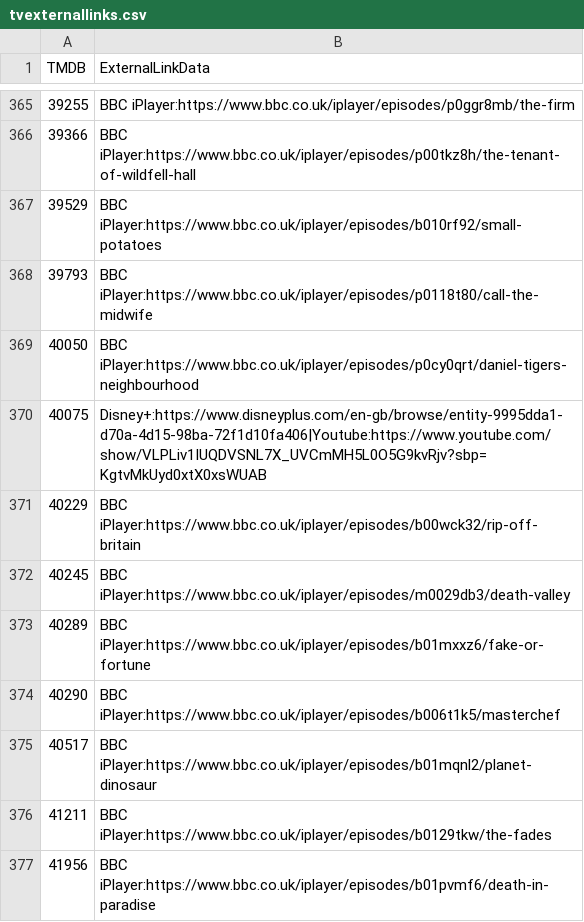
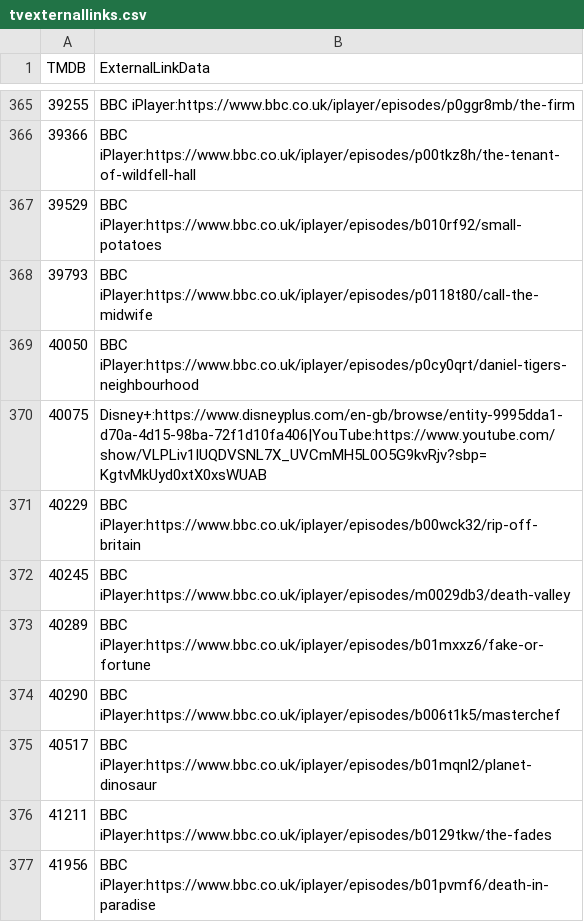
Before and after one commit to alfredawakeford/AlfredsEpicMovieApp, a CSV file: tvexternallinks.csv, drawn as a sheet; only a part is shown, gaps mark what is left out.

Commit message:
Update tvexternallinks.csv

```diff
--- a/tvexternallinks.csv
+++ b/tvexternallinks.csv
@@ -369,3 +369,3 @@ TMDB,ExternalLinkData
 40050,BBC iPlayer:https://www.bbc.co.uk/iplayer/episodes/p0cy0qrt/daniel-tigers-neighbourhood
-40075,Disney+:https://www.disneyplus.com/en-gb/browse/entity-9995dda1-d70a-4d15-98ba-72f1d10fa406|Youtube:https://www.youtube.com/show/VLPLiv1IUQDVSNL7X_UVCmMH5L0O5G9kvRjv?sbp=KgtvMkUyd0xtX0xsWUAB
+40075,Disney+:https://www.disneyplus.com/en-gb/browse/entity-9995dda1-d70a-4d15-98ba-72f1d10fa406|YouTube:https://www.youtube.com/show/VLPLiv1IUQDVSNL7X_UVCmMH5L0O5G9kvRjv?sbp=KgtvMkUyd0xtX0xsWUAB
 40229,BBC iPlayer:https://www.bbc.co.uk/iplayer/episodes/b00wck32/rip-off-britain
```
